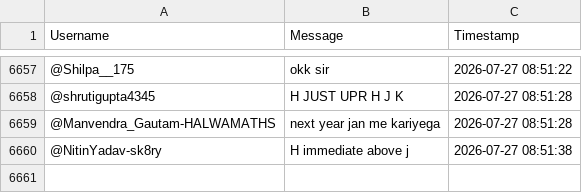
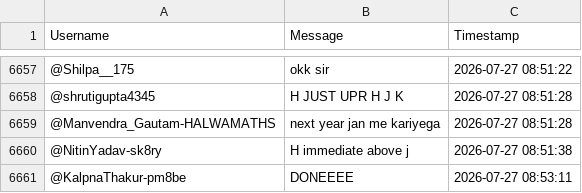
Before and after one commit to sjskkaka281/Ytsc, a CSV file: chat_db_V1CIGWdJkDk.csv, drawn as a sheet; only a part is shown, gaps mark what is left out; the diff names each change by its address in the sheet, - before the commit and + after, or states it on an @@ line.

```diff
--- a/chat_db_V1CIGWdJkDk.csv
+++ b/chat_db_V1CIGWdJkDk.csv
+row 6661: @KalpnaThakur-pm8be | DONEEEE | 2026-07-27 08:53:11
```
